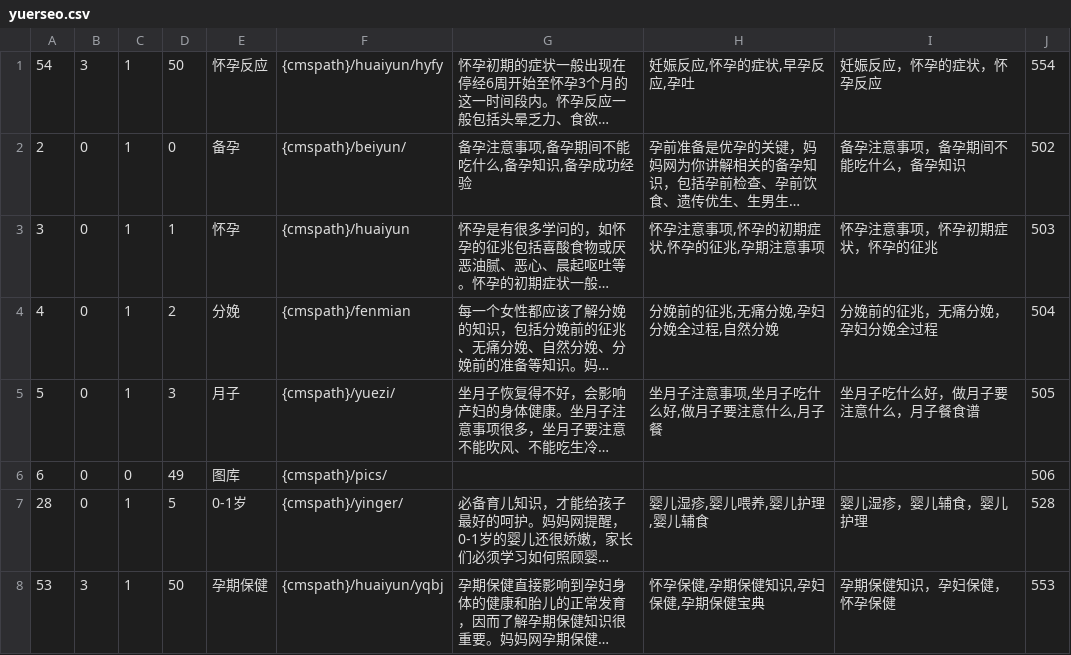
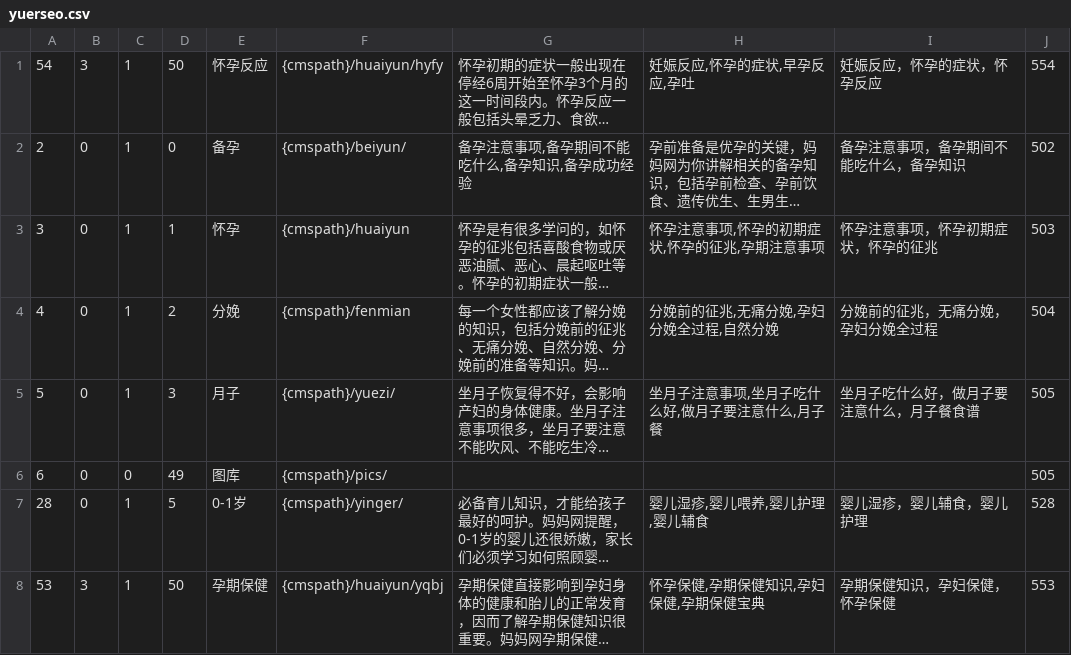
Before and after one commit to jimhj/one_cms, a CSV file: config/yuerseo.csv, drawn as a sheet; only a part is shown; long unchanged cells end in …; the diff names each change by its address in the sheet, - before the commit and + after, or states it on an @@ line.

```diff
--- a/config/yuerseo.csv
+++ b/config/yuerseo.csv
-J6: 506
+J6: 505
```
Also changed, not shown: 2 other files.
